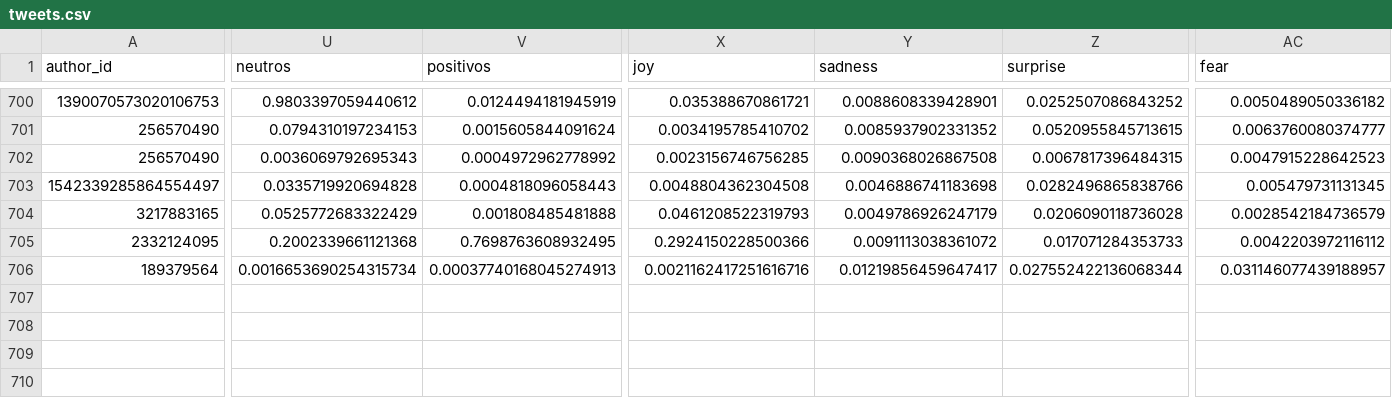
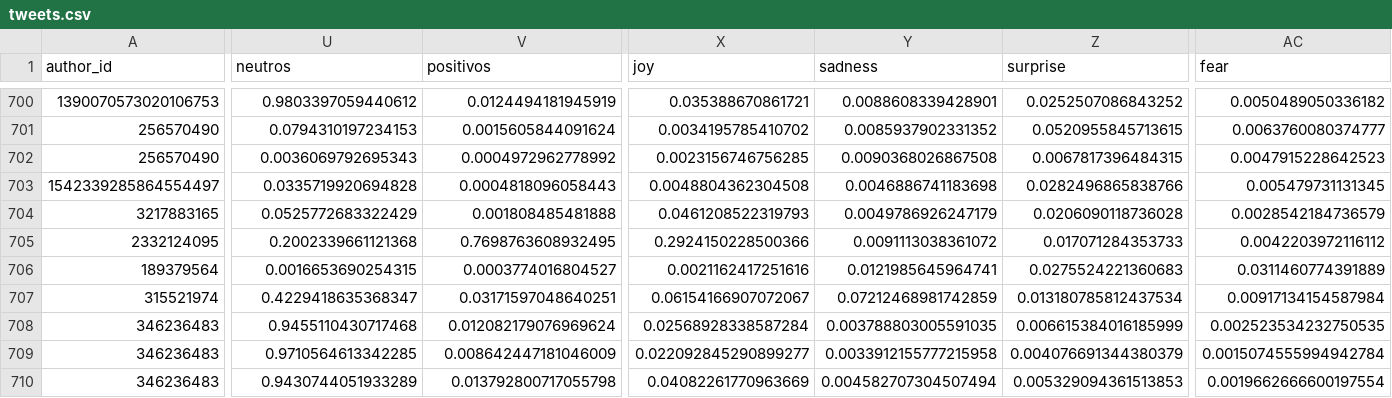
Before and after one commit to sebasur90/tweets_credicoop, a CSV file: tweets_historicos/tweets.csv, drawn as a sheet; only a part is shown, gaps mark what is left out; rows hold the shown columns only; the diff covers the shown part only; the diff names each change by its address in the sheet, - before the commit and + after, or states it on an @@ line.

Commit message:
actualizando twitts

```diff
--- a/tweets_historicos/tweets.csv
+++ b/tweets_historicos/tweets.csv
-U706 (neutros): 0.0016653690254315734
+U706 (neutros): 0.0016653690254315
-V706 (positivos): 0.00037740168045274913
+V706 (positivos): 0.0003774016804527
-X706 (joy): 0.0021162417251616716
+X706 (joy): 0.0021162417251616
-Y706 (sadness): 0.01219856459647417
+Y706 (sadness): 0.0121985645964741
-Z706 (surprise): 0.027552422136068344
+Z706 (surprise): 0.0275524221360683
-AC706 (fear): 0.031146077439188957
+AC706 (fear): 0.0311460774391889
+row 707: 315521974 | 0.4229418635368347 | 0.03171597048640251 | 0.06154166907072067 | 0.07212468981742859 | 0.013180785812437534 | 0.00917134154587984
+row 708: 346236483 | 0.9455110430717468 | 0.012082179076969624 | 0.02568928338587284 | 0.003788803005591035 | 0.006615384016185999 | 0.002523534232750535
+row 709: 346236483 | 0.9710564613342285 | 0.008642447181046009 | 0.022092845290899277 | 0.0033912155777215958 | 0.004076691344380379 | 0.0015074555994942784
+row 710: 346236483 | 0.9430744051933289 | 0.013792800717055798 | 0.04082261770963669 | 0.004582707304507494 | 0.005329094361513853 | 0.0019662666600197554
```
Also changed, not shown: 1 edited cell elsewhere in this file.
